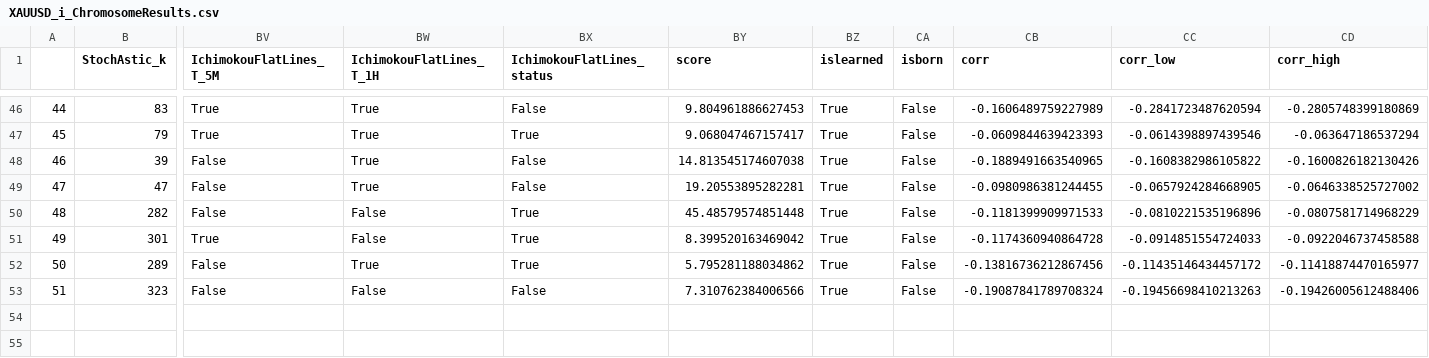
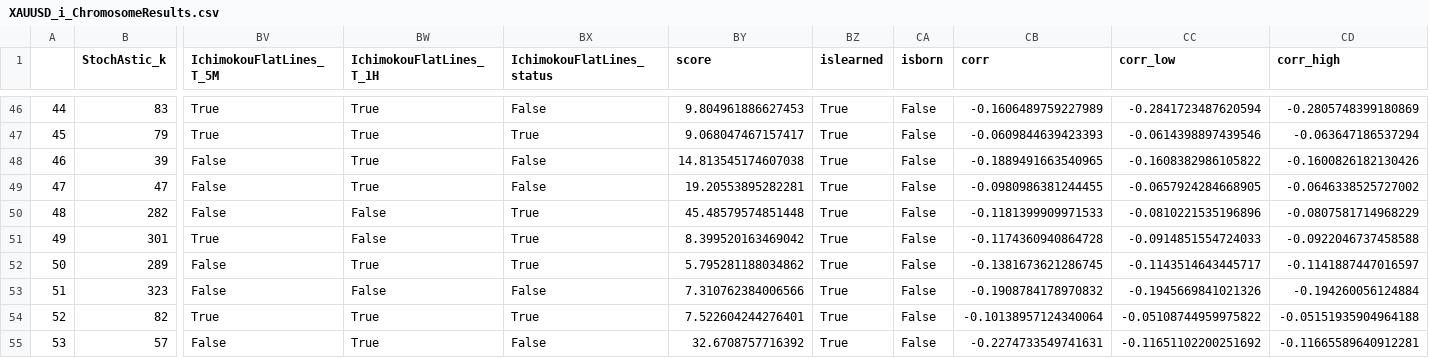
Before and after one commit to Mehrshad-Sorena/ShadBot, a CSV file: src/indicators/StochAstic/GeneticLearning_DB/elites/primary/buy/XAUUSD_i_ChromosomeResults.csv, drawn as a sheet; only a part is shown, gaps mark what is left out; rows hold the shown columns only; the diff names each change by its address in the sheet, - before the commit and + after, or states it on an @@ line.

```diff
--- a/src/indicators/StochAstic/GeneticLearning_DB/elites/primary/buy/XAUUSD_i_ChromosomeResults.csv
+++ b/src/indicators/StochAstic/GeneticLearning_DB/elites/primary/buy/XAUUSD_i_ChromosomeResults.csv
-CB52 (corr): -0.13816736212867456
+CB52 (corr): -0.1381673621286745
-CC52 (corr_low): -0.11435146434457172
+CC52 (corr_low): -0.1143514643445717
-CD52 (corr_high): -0.11418874470165977
+CD52 (corr_high): -0.1141887447016597
-CB53 (corr): -0.19087841789708324
+CB53 (corr): -0.1908784178970832
-CC53 (corr_low): -0.19456698410213263
+CC53 (corr_low): -0.1945669841021326
-CD53 (corr_high): -0.19426005612488406
+CD53 (corr_high): -0.194260056124884
+row 54: 52 | 82 | True | True | True | 7.522604244276401 | True | False | -0.10138957124340064 | -0.05108744959975822 | -0.05151935904964188
+row 55: 53 | 57 | False | True | False | 32.6708757716392 | True | False | -0.2274733549741631 | -0.11651102200251692 | -0.11665589640912281
```
Also changed, not shown: src/indicators/MACD/GeneticLearning_DB/society/primary/buy/XAUUSD_i.csv, src/indicators/StochAstic/GeneticLearning_DB/elites/primary/buy/XAUUSD_i_LearningResults.csv, 8 other files.
